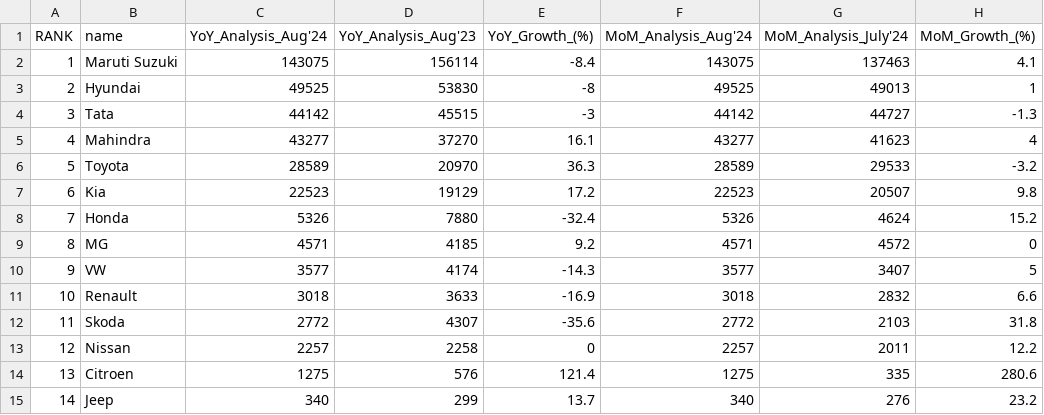
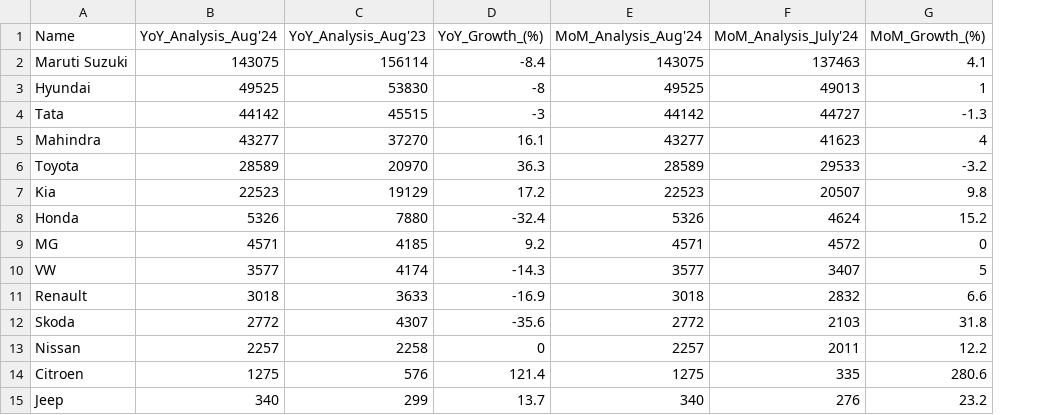
Before and after one commit to mikpeace/CarSalesAnalysis-Aug2024, a CSV file: car_sales_data_august_2024_.csv, drawn as a sheet; only a part is shown; removed rows and columns are numbered as before the commit, all else as after; the diff names each change by its address in the sheet, - before the commit and + after, or states it on an @@ line.

Commit message:
Update car_sales_data_august_2024_.csv

```diff
--- a/car_sales_data_august_2024_.csv
+++ b/car_sales_data_august_2024_.csv
-column A (RANK), rows 2-15: 1 | 2 | 3 | 4 | 5 | 6 | 7 | 8 | 9 | 10 | 11 | 12 | 13 | 14
-A1: name
+A1: Name
```
